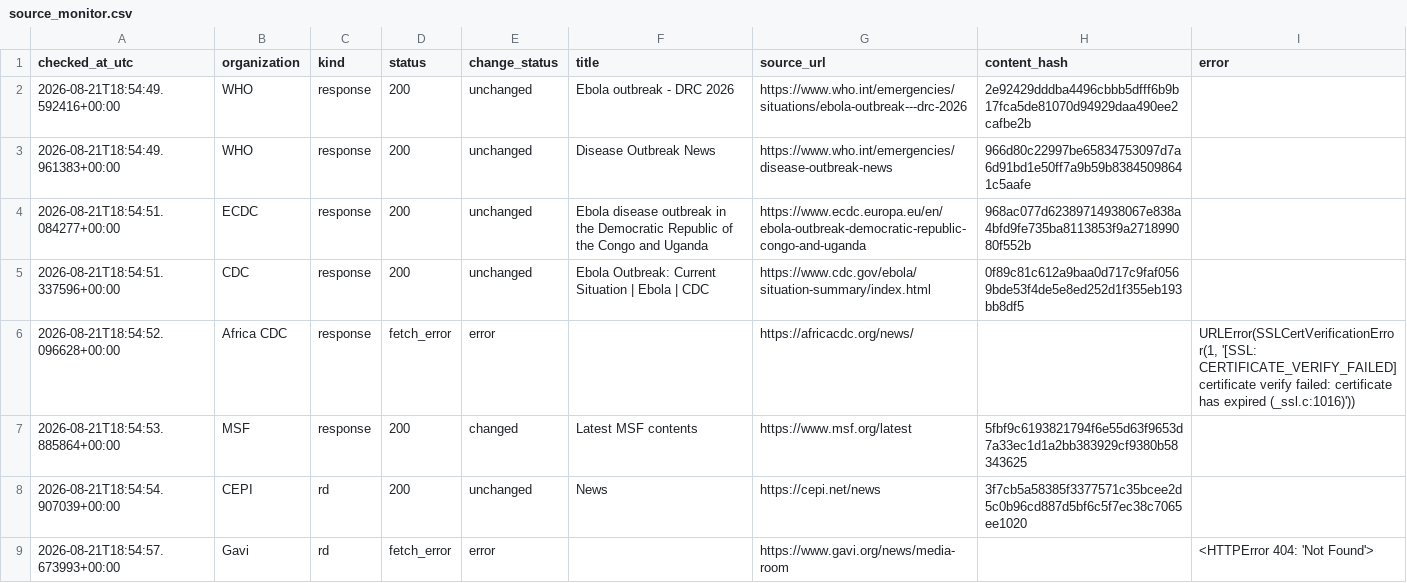
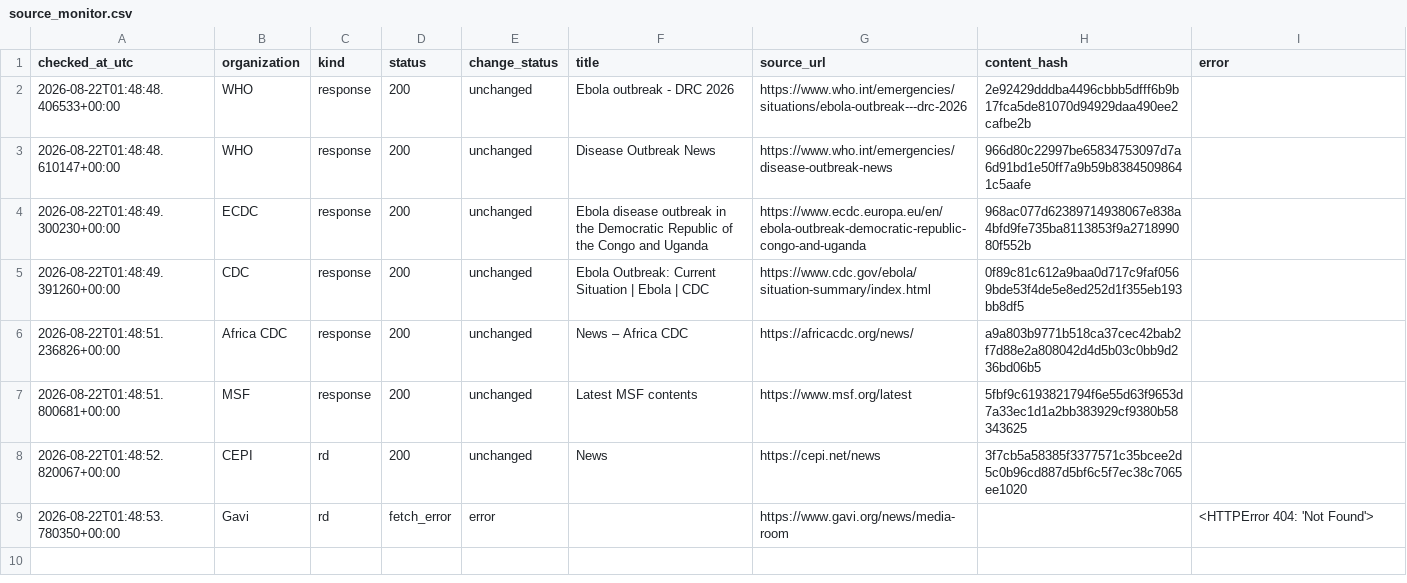
Before and after one commit to mosuzuki/ebola2026, a CSV file: data/processed/source_monitor.csv, drawn as a sheet.

```diff
--- a/data/processed/source_monitor.csv
+++ b/data/processed/source_monitor.csv
@@ -1,9 +1,9 @@
 checked_at_utc,organization,kind,status,change_status,title,source_url,content_hash,error
-2026-08-21T18:54:49.592416+00:00,WHO,response,200,unchanged,Ebola outbreak - DRC 2026,https://www.who.int/emergencies/situations/ebola-outbreak---drc-2026,2e92429dddba4496cbbb5dfff6b9b17fca5de81070d94929daa490ee2cafbe2b,
-2026-08-21T18:54:49.961383+00:00,WHO,response,200,unchanged,Disease Outbreak News,https://www.who.int/emergencies/disease-outbreak-news,966d80c22997be65834753097d7a6d91bd1e50ff7a9b59b83845098641c5aafe,
-2026-08-21T18:54:51.084277+00:00,ECDC,response,200,unchanged,Ebola disease outbreak in the Democratic Republic of the Congo and Uganda,https://www.ecdc.europa.eu/en/ebola-outbreak-democratic-republic-congo-and-uganda,968ac077d62389714938067e838a4bfd9fe735ba8113853f9a271899080f552b,
-2026-08-21T18:54:51.337596+00:00,CDC,response,200,unchanged,Ebola Outbreak: Current Situation | Ebola | CDC,https://www.cdc.gov/ebola/situation-summary/index.html,0f89c81c612a9baa0d717c9faf0569bde53f4de5e8ed252d1f355eb193bb8df5,
-2026-08-21T18:54:52.096628+00:00,Africa CDC,response,fetch_error,error,,https://africacdc.org/news/,,"URLError(SSLCertVerificationError(1, '[SSL: CERTIFICATE_VERIFY_FAILED] certificate verify failed: certificate has expired (_ssl.c:1016)'))"
-2026-08-21T18:54:53.885864+00:00,MSF,response,200,changed,Latest MSF contents,https://www.msf.org/latest,5fbf9c6193821794f6e55d63f9653d7a33ec1d1a2bb383929cf9380b58343625,
-2026-08-21T18:54:54.907039+00:00,CEPI,rd,200,unchanged,News,https://cepi.net/news,3f7cb5a58385f3377571c35bcee2d5c0b96cd887d5bf6c5f7ec38c7065ee1020,
-2026-08-21T18:54:57.673993+00:00,Gavi,rd,fetch_error,error,,https://www.gavi.org/news/media-room,,<HTTPError 404: 'Not Found'>
+2026-08-22T01:48:48.406533+00:00,WHO,response,200,unchanged,Ebola outbreak - DRC 2026,https://www.who.int/emergencies/situations/ebola-outbreak---drc-2026,2e92429dddba4496cbbb5dfff6b9b17fca5de81070d94929daa490ee2cafbe2b,
+2026-08-22T01:48:48.610147+00:00,WHO,response,200,unchanged,Disease Outbreak News,https://www.who.int/emergencies/disease-outbreak-news,966d80c22997be65834753097d7a6d91bd1e50ff7a9b59b83845098641c5aafe,
+2026-08-22T01:48:49.300230+00:00,ECDC,response,200,unchanged,Ebola disease outbreak in the Democratic Republic of the Congo and Uganda,https://www.ecdc.europa.eu/en/ebola-outbreak-democratic-republic-congo-and-uganda,968ac077d62389714938067e838a4bfd9fe735ba8113853f9a271899080f552b,
+2026-08-22T01:48:49.391260+00:00,CDC,response,200,unchanged,Ebola Outbreak: Current Situation | Ebola | CDC,https://www.cdc.gov/ebola/situation-summary/index.html,0f89c81c612a9baa0d717c9faf0569bde53f4de5e8ed252d1f355eb193bb8df5,
+2026-08-22T01:48:51.236826+00:00,Africa CDC,response,200,unchanged,News – Africa CDC,https://africacdc.org/news/,a9a803b9771b518ca37cec42bab2f7d88e2a808042d4d5b03c0bb9d236bd06b5,
+2026-08-22T01:48:51.800681+00:00,MSF,response,200,unchanged,Latest MSF contents,https://www.msf.org/latest,5fbf9c6193821794f6e55d63f9653d7a33ec1d1a2bb383929cf9380b58343625,
+2026-08-22T01:48:52.820067+00:00,CEPI,rd,200,unchanged,News,https://cepi.net/news,3f7cb5a58385f3377571c35bcee2d5c0b96cd887d5bf6c5f7ec38c7065ee1020,
+2026-08-22T01:48:53.780350+00:00,Gavi,rd,fetch_error,error,,https://www.gavi.org/news/media-room,,<HTTPError 404: 'Not Found'>
```
Also changed, not shown: docs/data/response_tracker.csv, docs/data/source_monitor.csv, 6 other files.
